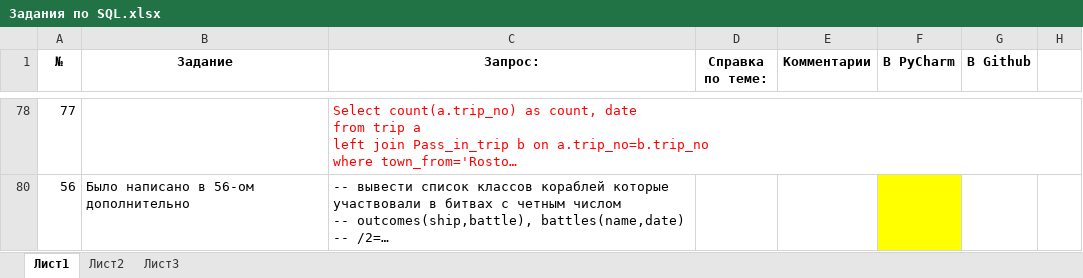
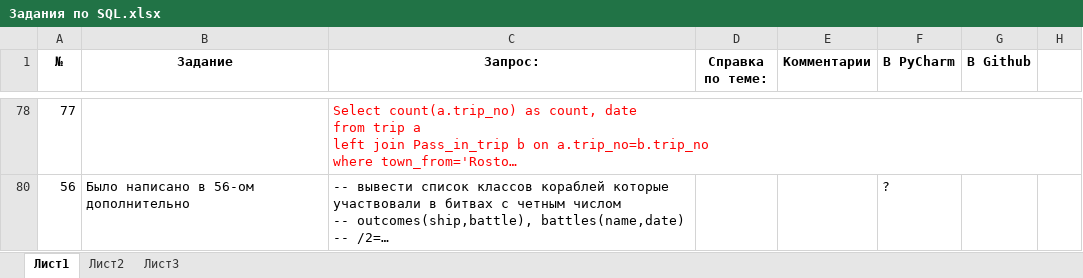
Before and after one commit to EZahvatova/sql-ex-solutions, an Excel workbook: Задания по SQL.xlsx, sheet Лист1, drawn as a sheet; only a part is shown, gaps mark what is left out; long unchanged cells end in …; values as stored, in another font and other column widths than the file's, no borders; the diff covers the shown part only; the diff names each change by its address in the sheet, - before the commit and + after, or states it on an @@ line.

```diff
--- a/Задания по SQL.xlsx (sheet Лист1)
+++ b/Задания по SQL.xlsx (sheet Лист1)
-F80 (В PyCharm): (empty)
+F80 (В PyCharm): ?
-F80 fill: #FFFF00
+F80 fill: none
```
Also changed, not shown: 5 removed rows and 24 hidden or unhidden rows elsewhere in this sheet, hidden cells, 4 other files.
